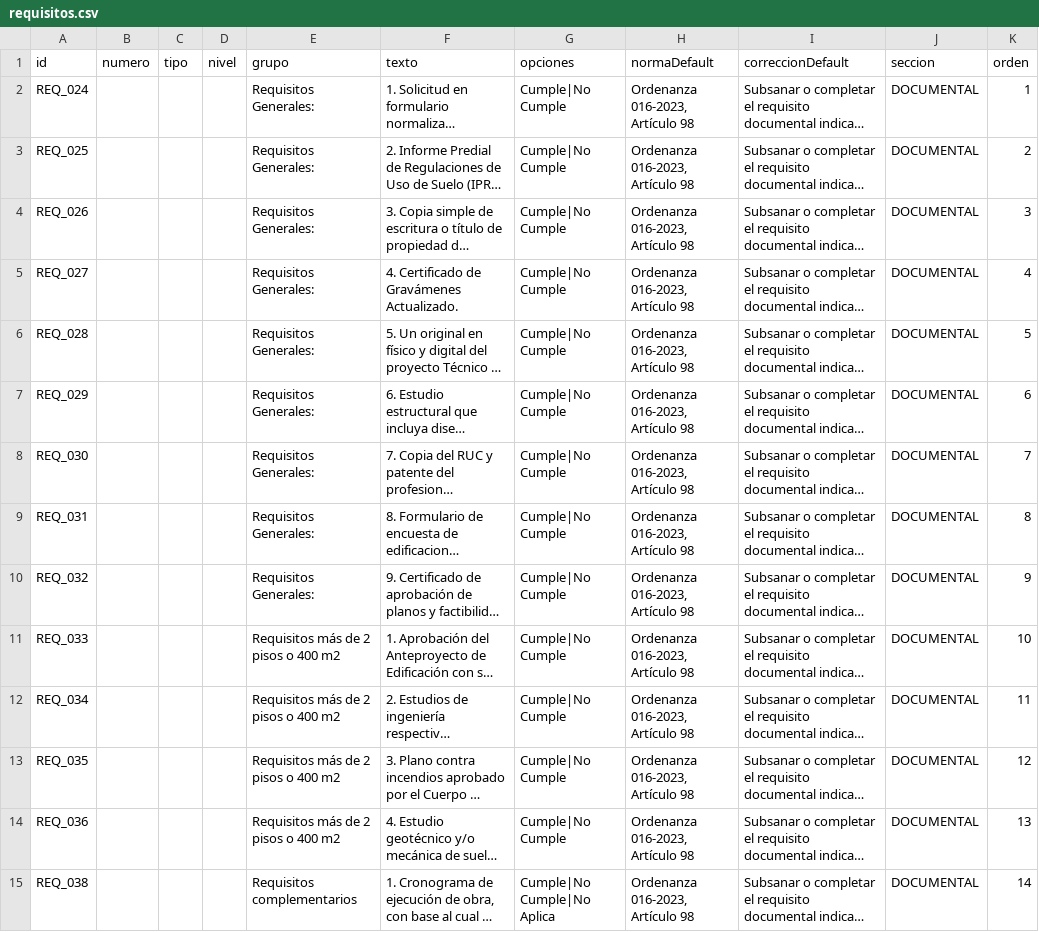
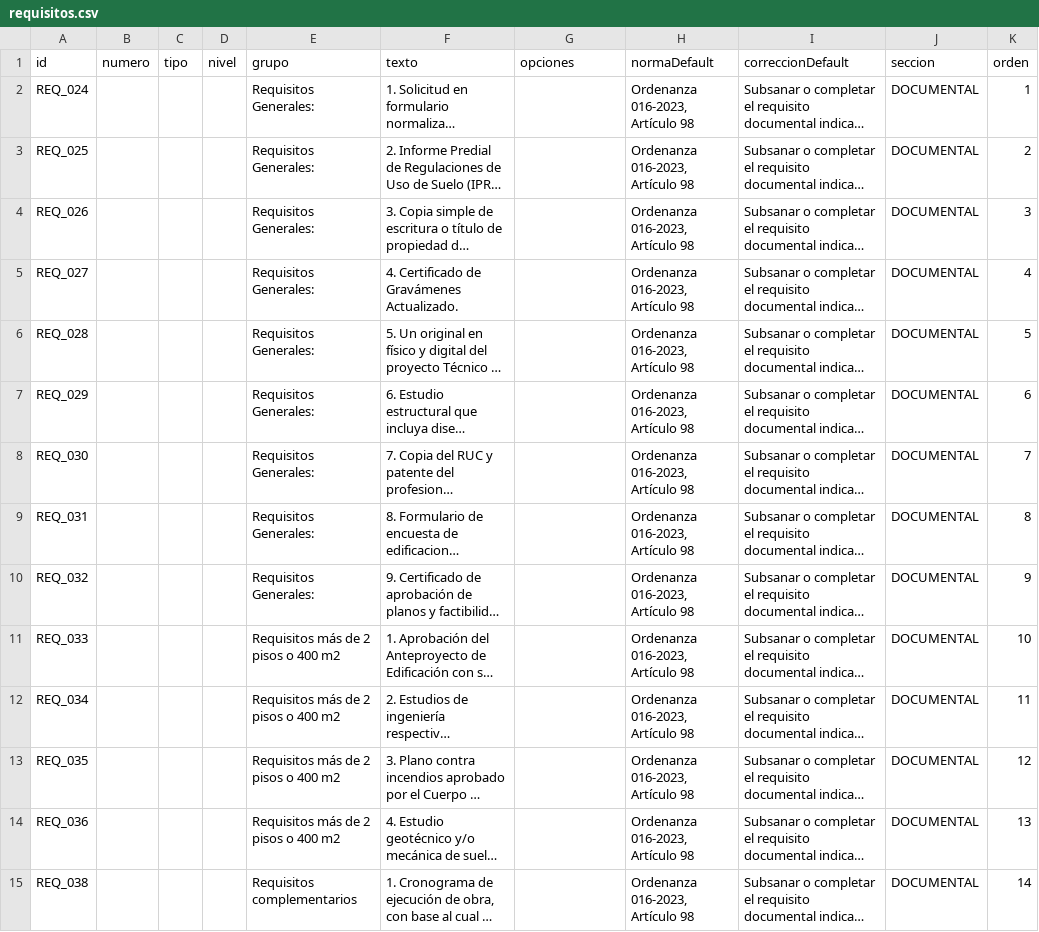
Before and after one commit to scarlettenietopaez-blip/PRUEBAS, a CSV file: data/requisitos.csv, drawn as a sheet; only a part is shown; long unchanged cells end in …; the diff covers the shown part only; the diff names each change by its address in the sheet, - before the commit and + after, or states it on an @@ line.

```diff
--- a/data/requisitos.csv
+++ b/data/requisitos.csv
-G2:G14 (opciones): Cumple|No Cumple
+G2:G14 (opciones): (empty)
-G15 (opciones): Cumple|No Cumple|No Aplica
+G15 (opciones): (empty)
```
Also changed, not shown: 17 edited cells elsewhere in this file, data/requisitos_anteproyecto_edificacion.csv.
